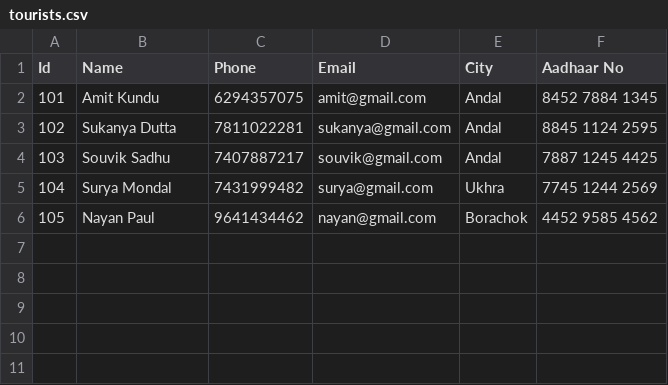
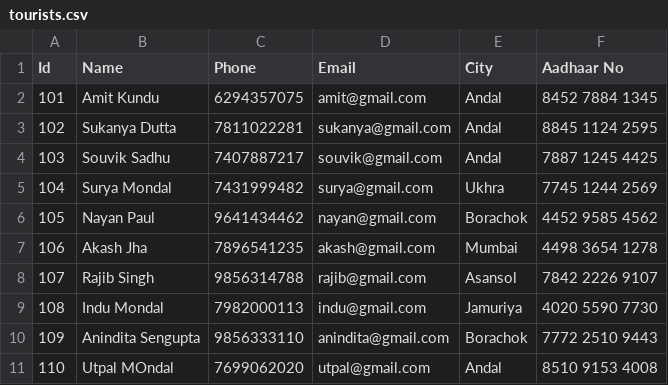
Before and after one commit to Sukanya-Dutta-SD/group-project-python, a CSV file: tourists.csv, drawn as a sheet; the diff names each change by its address in the sheet, - before the commit and + after, or states it on an @@ line.

```diff
--- a/tourists.csv
+++ b/tourists.csv
+row 7: 106 | Akash Jha | 7896541235 | akash@gmail.com | Mumbai | 4498 3654 1278
+row 8: 107 | Rajib Singh | 9856314788 | rajib@gmail.com | Asansol | 7842 2226 9107
+row 9: 108 | Indu Mondal | 7982000113 | indu@gmail.com | Jamuriya | 4020 5590 7730
+row 10: 109 | Anindita Sengupta | 9856333110 | anindita@gmail.com | Borachok | 7772 2510 9443
+row 11: 110 | Utpal MOndal | 7699062020 | utpal@gmail.com | Andal | 8510 9153 4008
```
Also changed, not shown: bookings.csv, 1 other file.
